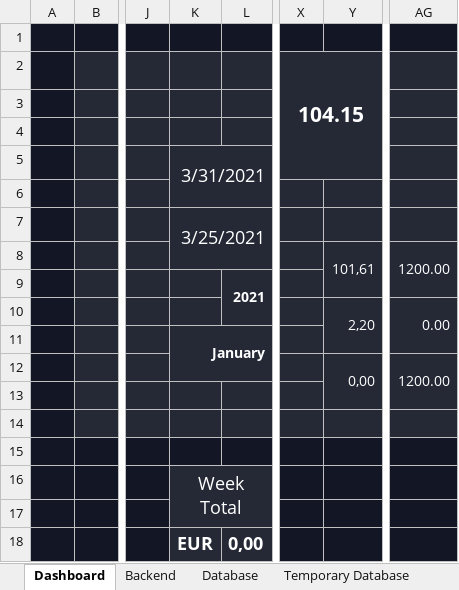
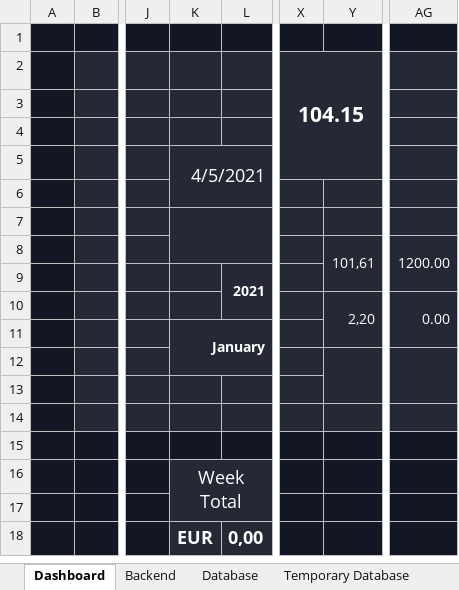
Before and after one commit to DiegoHeer/ifo, an Excel workbook: ifo/IFO.xlsm, sheet Dashboard, drawn as a sheet; only a part is shown, gaps mark what is left out; values as stored, in another font and other column widths than the file's, no borders; charts and pictures and conditional formats not drawn; the diff names each change by its address in the sheet, - before the commit and + after, or states it on an @@ line.

```diff
--- a/ifo/IFO.xlsm (sheet Dashboard)
+++ b/ifo/IFO.xlsm (sheet Dashboard)
-K5: 3/31/2021
+K5: 4/5/2021
-K7: 3/25/2021
+K7: (empty)
-Y12: 0,00
+Y12: (empty)
-AG12: 1200.00
+AG12: (empty)
```
Also changed, not shown: sheet Database, sheet Backend, formulas that keep their value, 4 other files.
